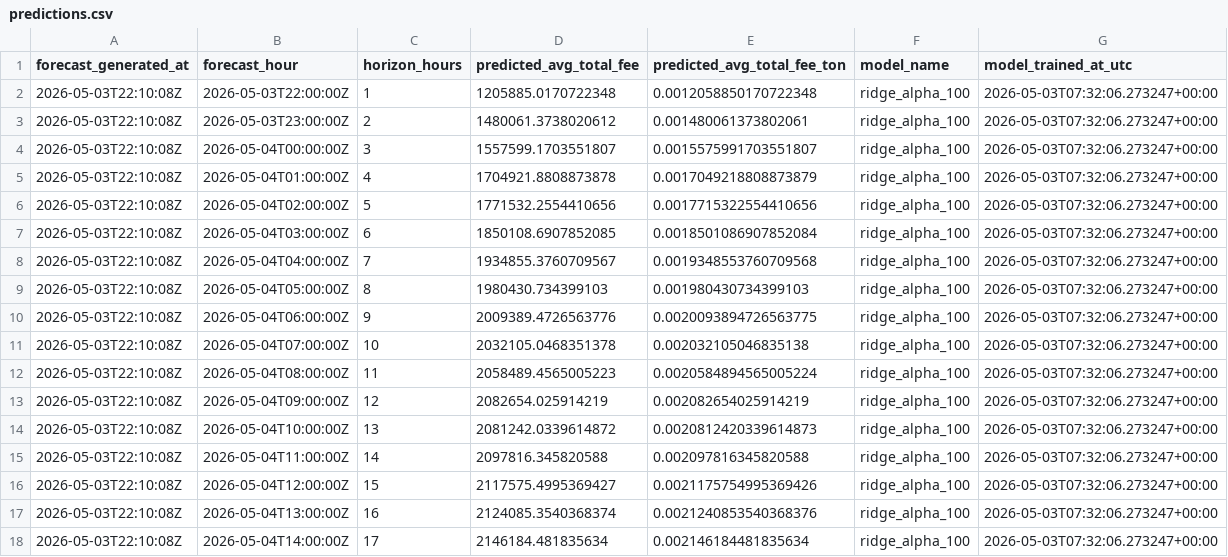
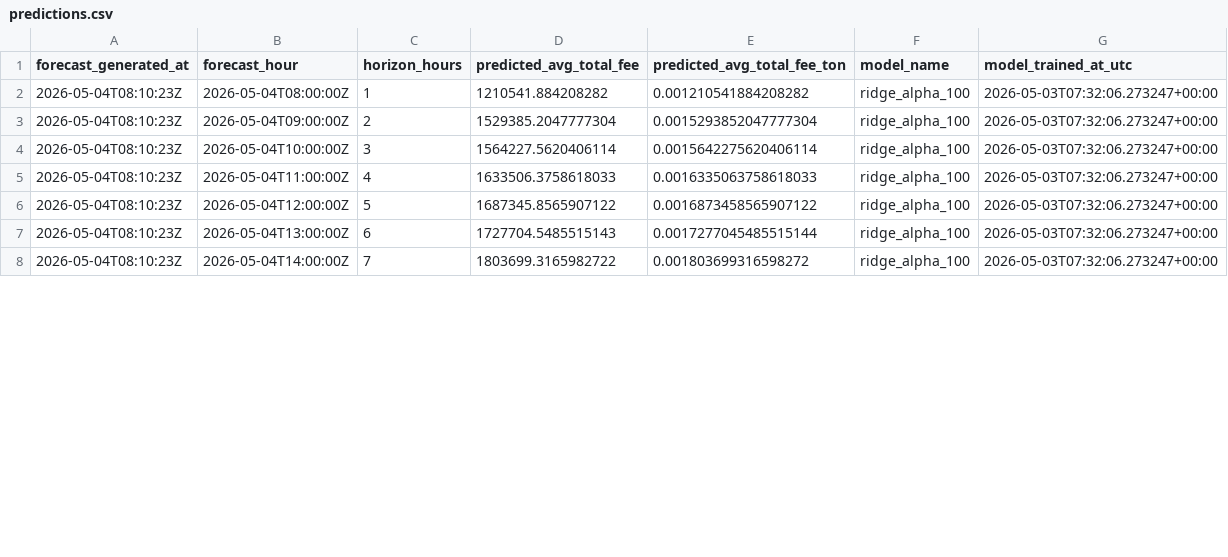
Before and after one commit to ChrisLim369/ton_fee_prediction, a CSV file: predictions.csv, drawn as a sheet; only a part is shown; the diff covers the shown part only.

```diff
--- a/predictions.csv
+++ b/predictions.csv
@@ -1,18 +1,8 @@
 forecast_generated_at,forecast_hour,horizon_hours,predicted_avg_total_fee,predicted_avg_total_fee_ton,model_name,model_trained_at_utc
-2026-05-03T22:10:08Z,2026-05-03T22:00:00Z,1,1205885.0170722348,0.0012058850170722348,ridge_alpha_100,2026-05-03T07:32:06.273247+00:00
-2026-05-03T22:10:08Z,2026-05-03T23:00:00Z,2,1480061.3738020612,0.001480061373802061,ridge_alpha_100,2026-05-03T07:32:06.273247+00:00
-2026-05-03T22:10:08Z,2026-05-04T00:00:00Z,3,1557599.1703551807,0.0015575991703551807,ridge_alpha_100,2026-05-03T07:32:06.273247+00:00
-2026-05-03T22:10:08Z,2026-05-04T01:00:00Z,4,1704921.8808873878,0.0017049218808873879,ridge_alpha_100,2026-05-03T07:32:06.273247+00:00
-2026-05-03T22:10:08Z,2026-05-04T02:00:00Z,5,1771532.2554410656,0.0017715322554410656,ridge_alpha_100,2026-05-03T07:32:06.273247+00:00
-2026-05-03T22:10:08Z,2026-05-04T03:00:00Z,6,1850108.6907852085,0.0018501086907852084,ridge_alpha_100,2026-05-03T07:32:06.273247+00:00
-2026-05-03T22:10:08Z,2026-05-04T04:00:00Z,7,1934855.3760709567,0.0019348553760709568,ridge_alpha_100,2026-05-03T07:32:06.273247+00:00
-2026-05-03T22:10:08Z,2026-05-04T05:00:00Z,8,1980430.734399103,0.001980430734399103,ridge_alpha_100,2026-05-03T07:32:06.273247+00:00
-2026-05-03T22:10:08Z,2026-05-04T06:00:00Z,9,2009389.4726563776,0.0020093894726563775,ridge_alpha_100,2026-05-03T07:32:06.273247+00:00
-2026-05-03T22:10:08Z,2026-05-04T07:00:00Z,10,2032105.0468351378,0.002032105046835138,ridge_alpha_100,2026-05-03T07:32:06.273247+00:00
-2026-05-03T22:10:08Z,2026-05-04T08:00:00Z,11,2058489.4565005223,0.0020584894565005224,ridge_alpha_100,2026-05-03T07:32:06.273247+00:00
-2026-05-03T22:10:08Z,2026-05-04T09:00:00Z,12,2082654.025914219,0.002082654025914219,ridge_alpha_100,2026-05-03T07:32:06.273247+00:00
-2026-05-03T22:10:08Z,2026-05-04T10:00:00Z,13,2081242.0339614872,0.0020812420339614873,ridge_alpha_100,2026-05-03T07:32:06.273247+00:00
-2026-05-03T22:10:08Z,2026-05-04T11:00:00Z,14,2097816.345820588,0.002097816345820588,ridge_alpha_100,2026-05-03T07:32:06.273247+00:00
-2026-05-03T22:10:08Z,2026-05-04T12:00:00Z,15,2117575.4995369427,0.0021175754995369426,ridge_alpha_100,2026-05-03T07:32:06.273247+00:00
-2026-05-03T22:10:08Z,2026-05-04T13:00:00Z,16,2124085.3540368374,0.0021240853540368376,ridge_alpha_100,2026-05-03T07:32:06.273247+00:00
-2026-05-03T22:10:08Z,2026-05-04T14:00:00Z,17,2146184.481835634,0.002146184481835634,ridge_alpha_100,2026-05-03T07:32:06.273247+00:00
+2026-05-04T08:10:23Z,2026-05-04T08:00:00Z,1,1210541.884208282,0.001210541884208282,ridge_alpha_100,2026-05-03T07:32:06.273247+00:00
+2026-05-04T08:10:23Z,2026-05-04T09:00:00Z,2,1529385.2047777304,0.0015293852047777304,ridge_alpha_100,2026-05-03T07:32:06.273247+00:00
+2026-05-04T08:10:23Z,2026-05-04T10:00:00Z,3,1564227.5620406114,0.0015642275620406114,ridge_alpha_100,2026-05-03T07:32:06.273247+00:00
+2026-05-04T08:10:23Z,2026-05-04T11:00:00Z,4,1633506.3758618033,0.0016335063758618033,ridge_alpha_100,2026-05-03T07:32:06.273247+00:00
+2026-05-04T08:10:23Z,2026-05-04T12:00:00Z,5,1687345.8565907122,0.0016873458565907122,ridge_alpha_100,2026-05-03T07:32:06.273247+00:00
+2026-05-04T08:10:23Z,2026-05-04T13:00:00Z,6,1727704.5485515143,0.0017277045485515144,ridge_alpha_100,2026-05-03T07:32:06.273247+00:00
+2026-05-04T08:10:23Z,2026-05-04T14:00:00Z,7,1803699.3165982722,0.001803699316598272,ridge_alpha_100,2026-05-03T07:32:06.273247+00:00
```
Also changed, not shown: 10 added rows and 28 edited cells elsewhere in this file, 8 other files.
